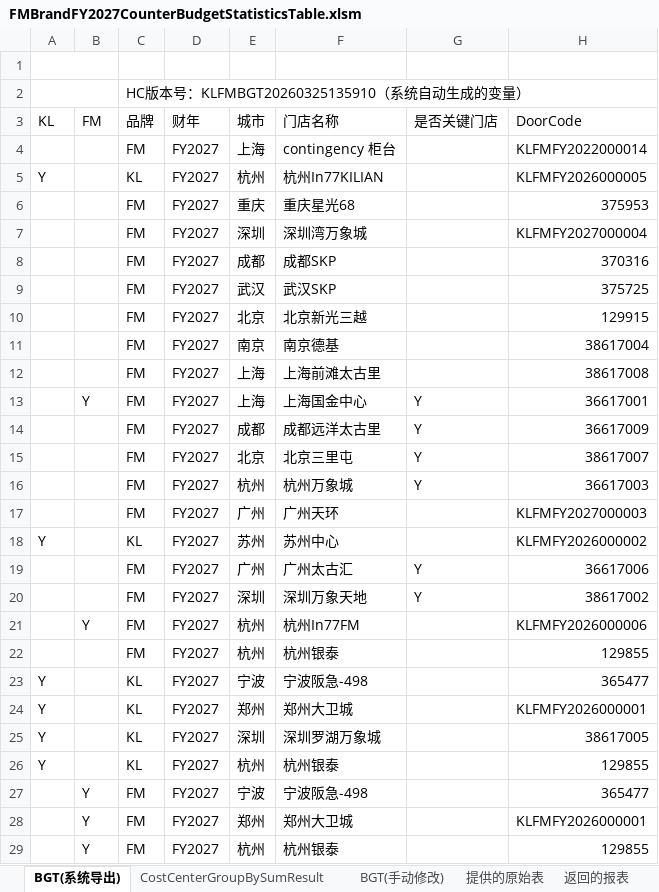
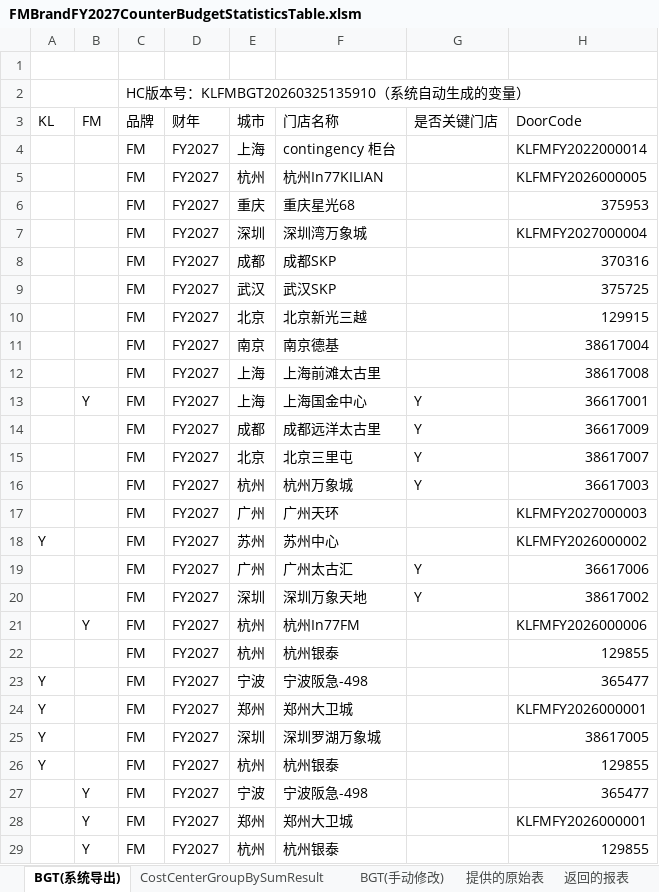
Before and after one commit to shenkailing/costcentersplit, an Excel workbook: FMBrandFY2027CounterBudgetStatisticsTable.xlsm, sheet BGT(系统导出), drawn as a sheet; only a part is shown; values as stored, in another font and other column widths than the file's, no cell formats; charts and pictures not drawn; the diff names each change by its address in the sheet, - before the commit and + after, or states it on an @@ line.

```diff
--- a/FMBrandFY2027CounterBudgetStatisticsTable.xlsm (sheet BGT(系统导出))
+++ b/FMBrandFY2027CounterBudgetStatisticsTable.xlsm (sheet BGT(系统导出))
-A5 (KL): Y
+A5 (KL): (empty)
-C5 (品牌): KL
+C5 (品牌): FM
-C18 (品牌): KL
+C18 (品牌): FM
-C23:C26 (品牌): KL
+C23:C26 (品牌): FM
```
Also changed, not shown: sheet CostCenterGroupBySumResult, cell formats, FMBrandFY2026FebRollingCost20260420.xlsm, FMBrandFY2026FebRollingCost20260420_copy.xlsx, 3 other files.
